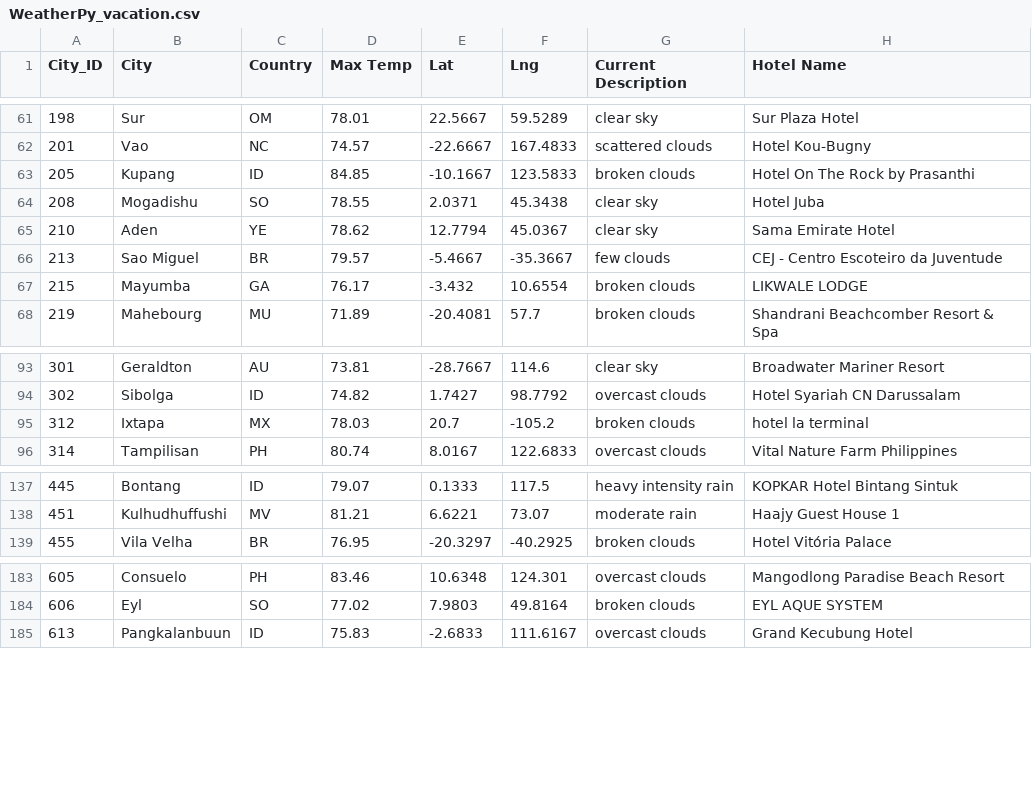
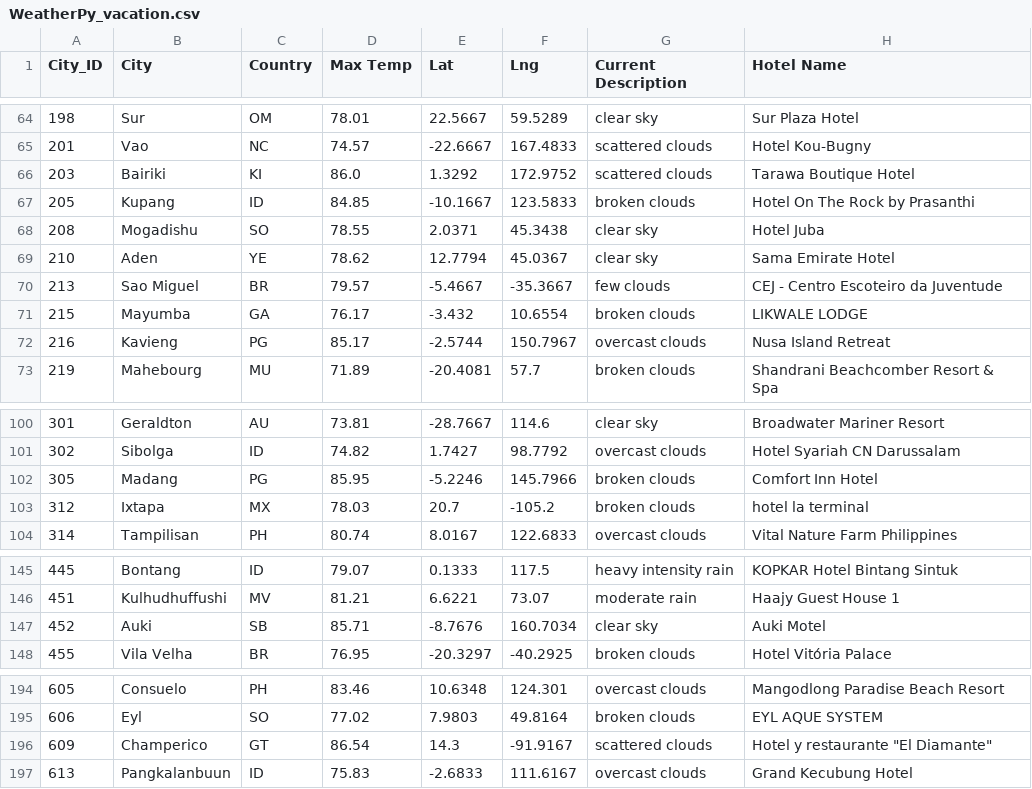
Before and after one commit to amramy/World_Weather_Analysis, a CSV file: Vacation_Search/WeatherPy_vacation.csv, drawn as a sheet; only a part is shown, gaps mark what is left out; the diff covers the shown part only; the diff names each change by its address in the sheet, - before the commit and + after, or states it on an @@ line.

```diff
--- a/Vacation_Search/WeatherPy_vacation.csv
+++ b/Vacation_Search/WeatherPy_vacation.csv
+row 66: 203 | Bairiki | KI | 86.0 | 1.3292 | 172.9752 | scattered clouds | Tarawa Boutique Hotel
+row 72: 216 | Kavieng | PG | 85.17 | -2.5744 | 150.7967 | overcast clouds | Nusa Island Retreat
+row 102: 305 | Madang | PG | 85.95 | -5.2246 | 145.7966 | broken clouds | Comfort Inn Hotel
+row 147: 452 | Auki | SB | 85.71 | -8.7676 | 160.7034 | clear sky | Auki Motel
+row 196: 609 | Champerico | GT | 86.54 | 14.3 | -91.9167 | scattered clouds | Hotel y restaurante "El Diamante"
```
Also changed, not shown: 7 added rows elsewhere in this file, 8 other files.
